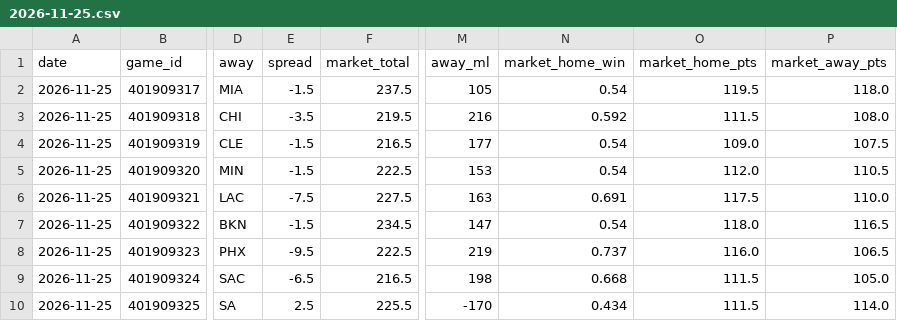
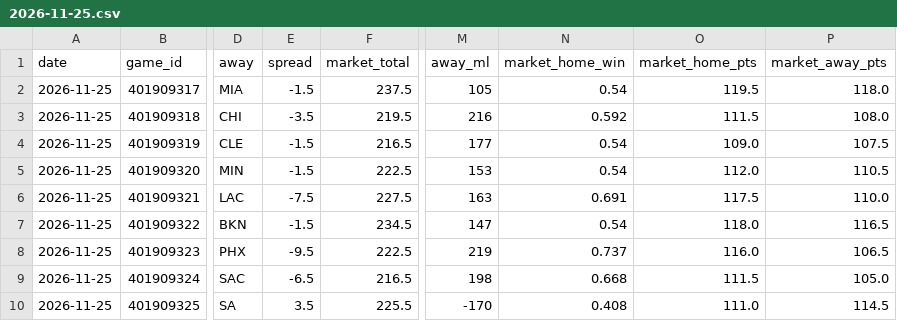
Before and after one commit to mason7park-debug/NBAprojections, a CSV file: data/gamepreds/2026-11-25.csv, drawn as a sheet; only a part is shown, gaps mark what is left out; the diff names each change by its address in the sheet, - before the commit and + after, or states it on an @@ line.

```diff
--- a/data/gamepreds/2026-11-25.csv
+++ b/data/gamepreds/2026-11-25.csv
-E10 (spread): 2.5
+E10 (spread): 3.5
-N10 (market_home_win): 0.434
+N10 (market_home_win): 0.408
-O10 (market_home_pts): 111.5
+O10 (market_home_pts): 111.0
-P10 (market_away_pts): 114.0
+P10 (market_away_pts): 114.5
```
Also changed, not shown: data/odds/2026-11-25.csv, data/projections/2026-11-25.csv, 4 other files.
